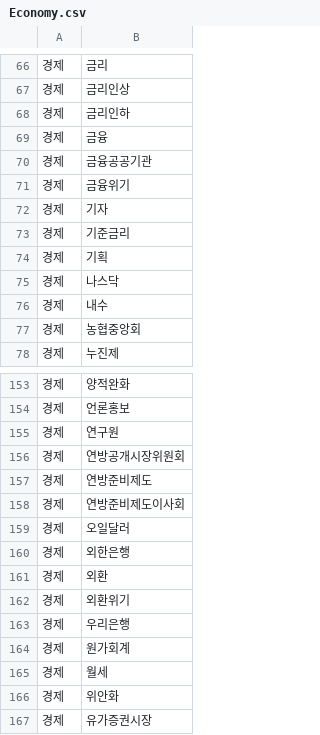
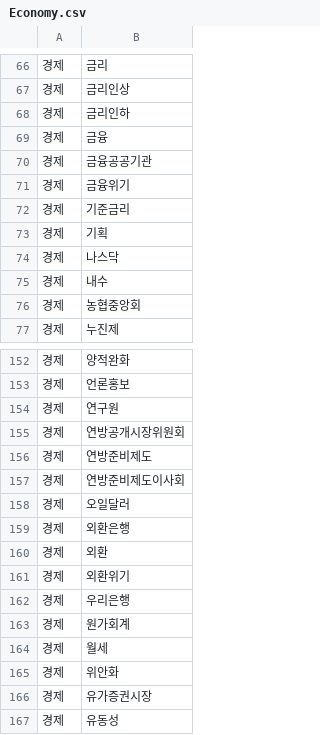
Before and after one commit to YongJang/PythonTelegram, a CSV file: Economy.csv, drawn as a sheet; only a part is shown, gaps mark what is left out; the shorter side is filled out with more unchanged rows.

Commit message:
태그 수정

```diff
--- a/Economy.csv
+++ b/Economy.csv
@@ -71,3 +71,2 @@
 경제,금융위기
-경제,기자
 경제,기준금리
@@ -159,3 +158,3 @@
 경제,오일달러
-경제,외한은행
+경제,외환은행
 경제,외환
```
